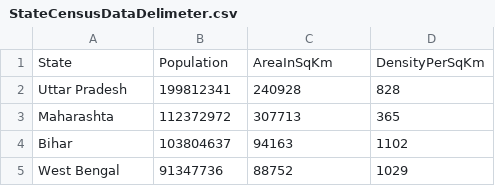
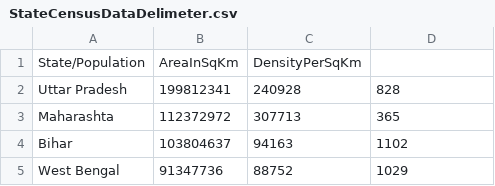
Before and after one commit to maahaMaya/IndianStatesCensusAnalyser, a CSV file: IndianStatesCensusAnalyserSolution/IndianStatesCensusAnalyserSolution/Files/StateCensusDataDelimeter.csv, drawn as a sheet; only a part is shown; removed rows and columns are numbered as before the commit, all else as after; the diff names each change by its address in the sheet, - before the commit and + after, or states it on an @@ line.

Commit message:
[sourav]refactor : StateCencusAnalyserTestCase

```diff
--- a/IndianStatesCensusAnalyserSolution/IndianStatesCensusAnalyserSolution/Files/StateCensusDataDelimeter.csv
+++ b/IndianStatesCensusAnalyserSolution/IndianStatesCensusAnalyserSolution/Files/StateCensusDataDelimeter.csv
-row 1: State | Population | AreaInSqKm | DensityPerSqKm
+row 1: State/Population | AreaInSqKm | DensityPerSqKm
```
